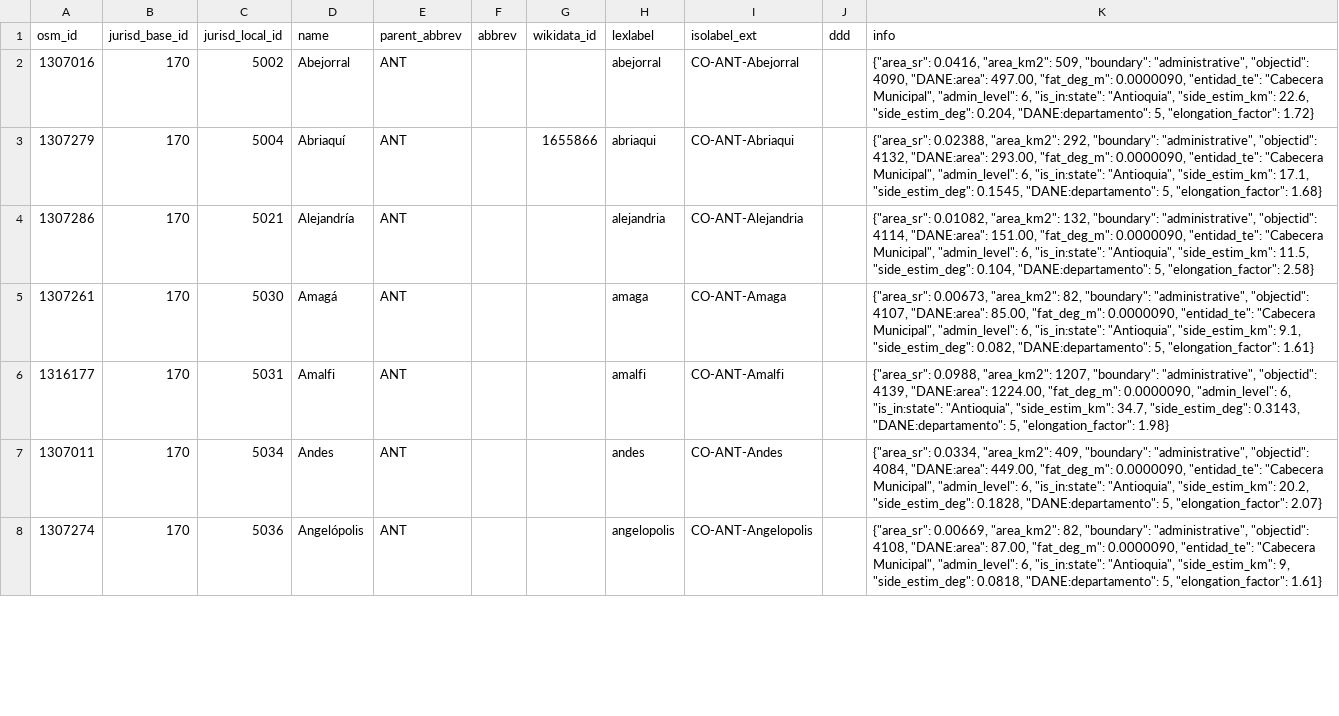
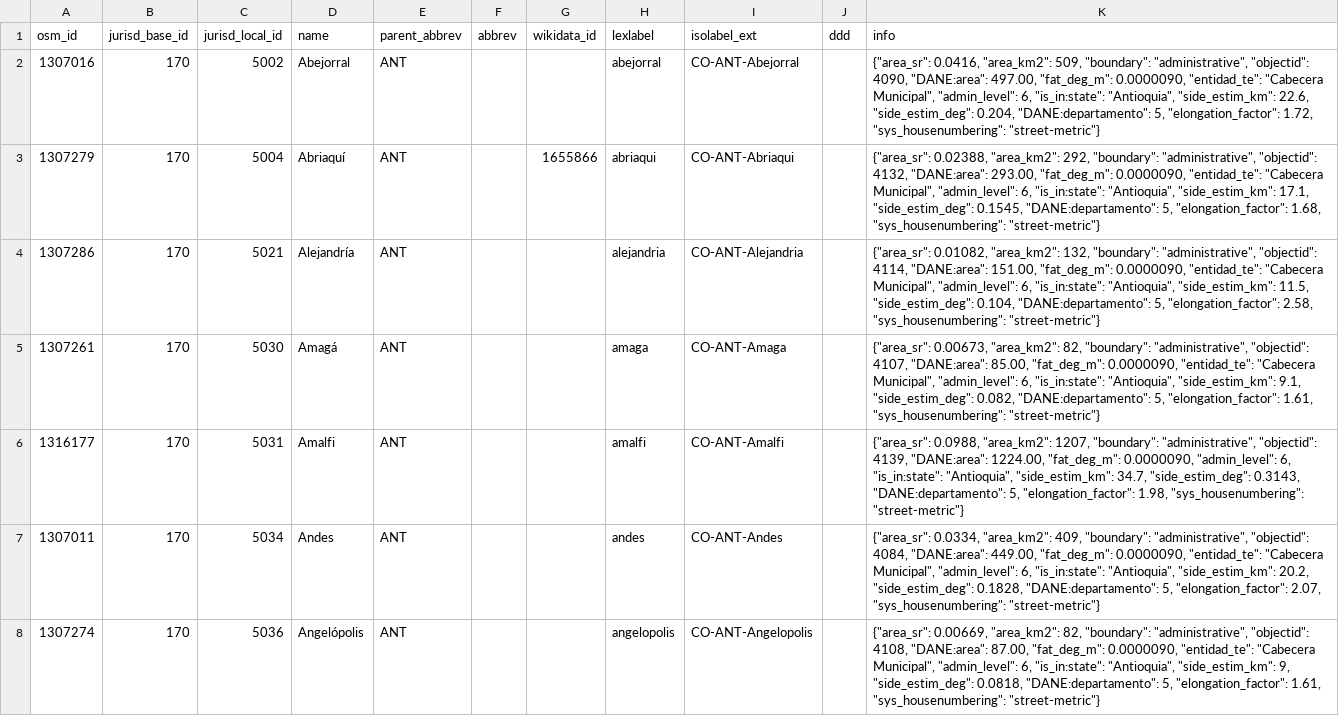
Before and after one commit to digital-guard/preserv-CO, a CSV file: data/ANT/jurisdictionLevel6.csv, drawn as a sheet; only a part is shown; the diff covers the shown part only; the diff names each change by its address in the sheet, - before the commit and + after, or states it on an @@ line.

Commit message:
Update jurisdiction.

```diff
--- a/data/ANT/jurisdictionLevel6.csv
+++ b/data/ANT/jurisdictionLevel6.csv
-K2 (info): …5, "elongation_factor": 1.72}
+K2 (info): …5, "elongation_factor": 1.72, "sys_housenumbering": "street-metric"}
-K3 (info): …5, "elongation_factor": 1.68}
+K3 (info): …5, "elongation_factor": 1.68, "sys_housenumbering": "street-metric"}
-K4 (info): …5, "elongation_factor": 2.58}
+K4 (info): …5, "elongation_factor": 2.58, "sys_housenumbering": "street-metric"}
-K5 (info): …5, "elongation_factor": 1.61}
+K5 (info): …5, "elongation_factor": 1.61, "sys_housenumbering": "street-metric"}
-K6 (info): …5, "elongation_factor": 1.98}
+K6 (info): …5, "elongation_factor": 1.98, "sys_housenumbering": "street-metric"}
-K7 (info): …5, "elongation_factor": 2.07}
+K7 (info): …5, "elongation_factor": 2.07, "sys_housenumbering": "street-metric"}
-K8 (info): …5, "elongation_factor": 1.61}
+K8 (info): …5, "elongation_factor": 1.61, "sys_housenumbering": "street-metric"}
```
Also changed, not shown: 116 edited cells elsewhere in this file, data/BOL/jurisdictionLevel6.csv, data/BOY/jurisdictionLevel6.csv, 29 other files.
